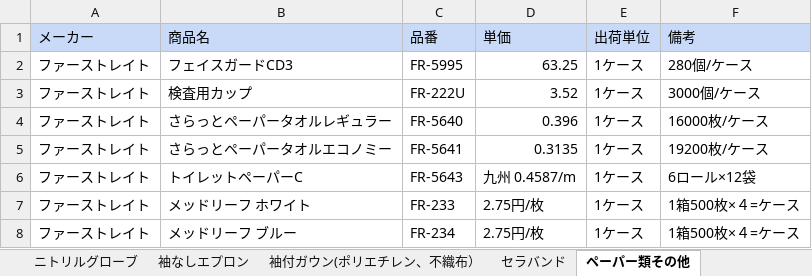
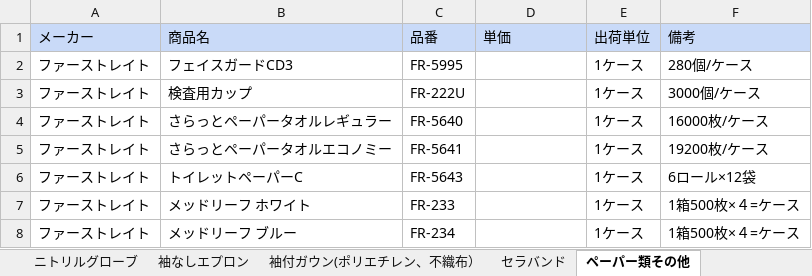
Before and after one commit to ito4231/PurchaseRequestApp, an Excel workbook: グループ推奨品リスト.xlsx, sheet ペーパー類その他, drawn as a sheet; values as stored, in another font and other column widths than the file's, no borders; the diff names each change by its address in the sheet, - before the commit and + after, or states it on an @@ line.

```diff
--- a/グループ推奨品リスト.xlsx (sheet ペーパー類その他)
+++ b/グループ推奨品リスト.xlsx (sheet ペーパー類その他)
-D2 (単価): 63.25
+D2 (単価): (empty)
-D3 (単価): 3.52
+D3 (単価): (empty)
-D4 (単価): 0.396
+D4 (単価): (empty)
-D5 (単価): 0.3135
+D5 (単価): (empty)
-D6 (単価): 九州 0.4587/m
+D6 (単価): (empty)
-D7:D8 (単価): 2.75円/枚
+D7:D8 (単価): (empty)
```
Also changed, not shown: sheet ニトリルグローブ, sheet マスク, sheet 滅菌バッグ, sheet プラスチックグローブ, sheet 袖なしエプロン, sheet 袖付ガウン(ポリエチレン、不織布）, 4 other files.
